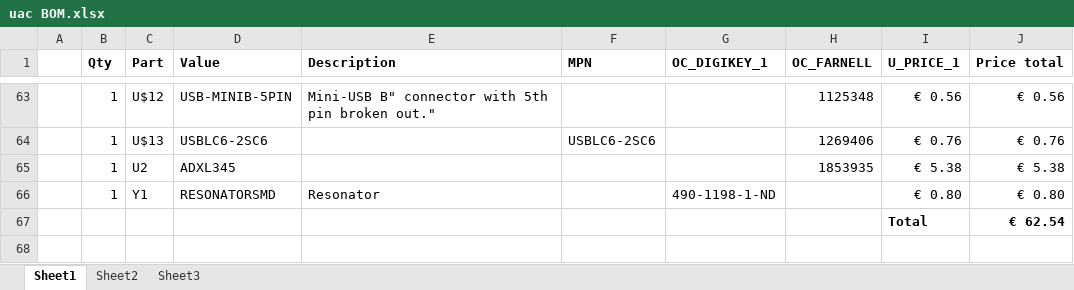
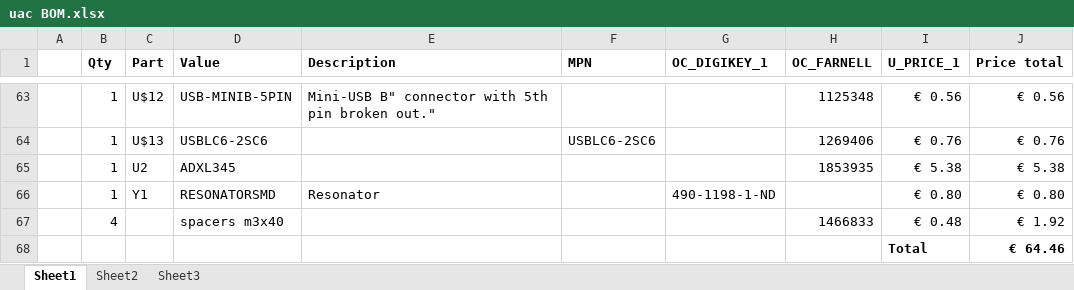
Before and after one commit to ArminOonk/TimeArc, an Excel workbook: uac BOM.xlsx, sheet Sheet1, drawn as a sheet; only a part is shown, gaps mark what is left out; values as stored, in another font and other column widths than the file's, no borders; removed rows and columns are numbered as before the commit, all else as after; the diff names each change by its address in the sheet, - before the commit and + after, or states it on an @@ line.

Commit message:
added spacer to BOM

```diff
--- a/uac BOM.xlsx (sheet Sheet1)
+++ b/uac BOM.xlsx (sheet Sheet1)
-row 67:  |  |  |  |  |  |  |  | Total | € 62.54
+row 67:  | 4 |  | spacers m3x40 |  |  |  | 1466833 | € 0.48 | € 1.92
+row 68:  |  |  |  |  |  |  |  | Total | € 64.46
```
